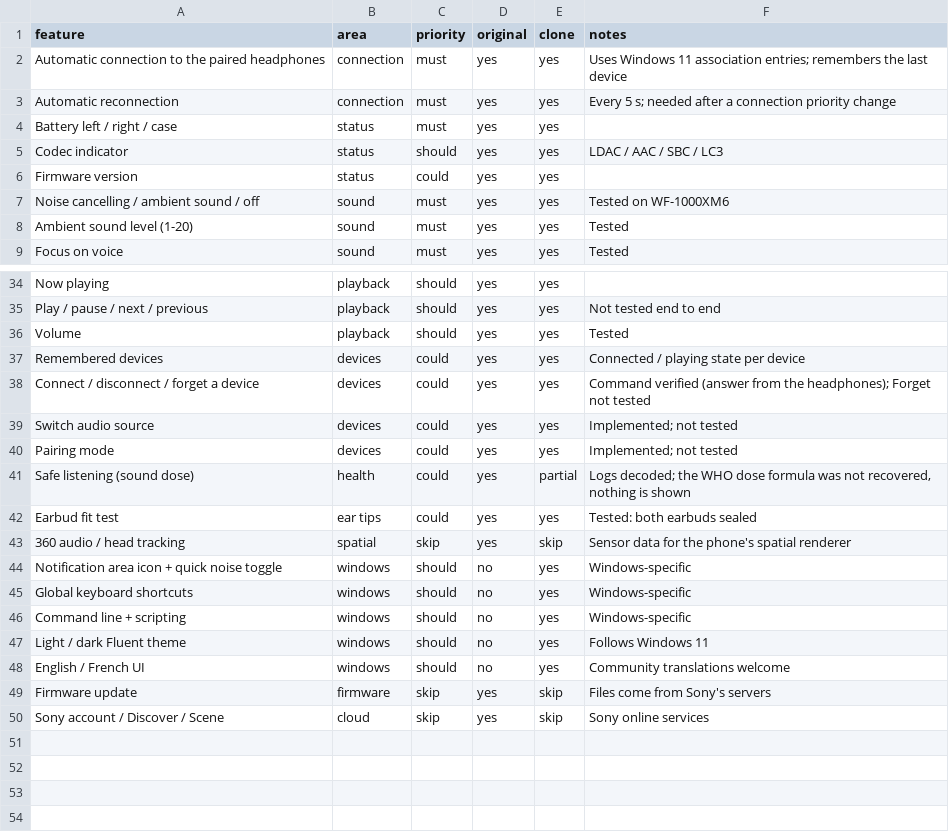
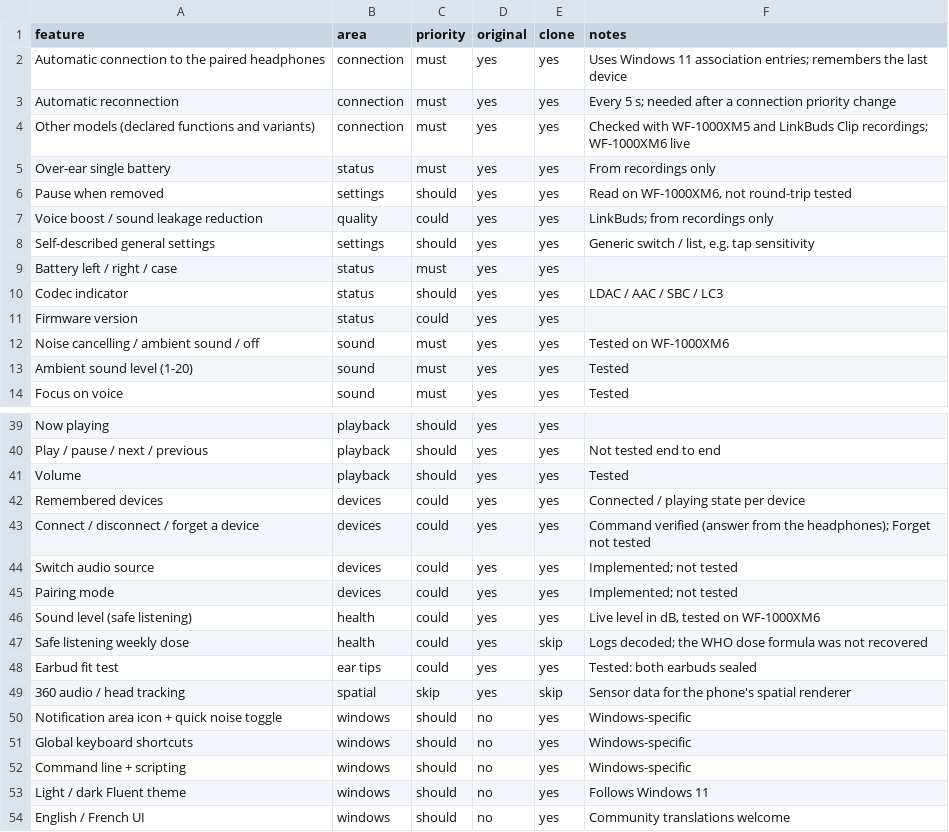
Before and after one commit to FireWall-code/Resonance-for-Sony, a CSV file: docs/features.csv, drawn as a sheet; only a part is shown, gaps mark what is left out; the shorter side is filled out with more unchanged rows.

Commit message:
Support other Sound Connect models through their declared functions
Resonance now reads CONNECT_RET_SUPPORT_FUNCTION on both tables and only
queries what a model declares, in that model's layout:

- noise control variants 13-19 and 22 (WF-1000XM5, LinkBuds, ambient-only)
- single battery for over-ear headphones, battery-with-threshold variants
- equalizer PRESET_EQ / non-customizable, Clear Bass + 5 bands (+-10 steps)
- connection mode, background music, voice boost, sound leakage reduction
- pause when removed, auto power off without wearing detection
- self-described general settings (D1-D4) shown as generic switches/lists
- live sound level (safe listening) in the app and `status`

Headphones that do not list their functions keep the WF-1000XM6 command set.
The UI hides what a model lacks. `resonance-cli replay <folder>` and
`Resonance.exe --replay <folder>` decode recorded sessions without
headphones; checked with WF-1000XM5 and LinkBuds Clip recordings from
mos9527/SonyHeadphonesClient (MIT) and live on a WF-1000XM6.

```diff
--- a/docs/features.csv
+++ b/docs/features.csv
@@ -3,2 +3,7 @@ Automatic connection to the paired headphones,connection,must,yes,yes,Uses Windo
 Automatic reconnection,connection,must,yes,yes,Every 5 s; needed after a connection priority change
+Other models (declared functions and variants),connection,must,yes,yes,"Checked with WF-1000XM5 and LinkBuds Clip recordings; WF-1000XM6 live"
+Over-ear single battery,status,must,yes,yes,From recordings only
+Pause when removed,settings,should,yes,yes,"Read on WF-1000XM6, not round-trip tested"
+Voice boost / sound leakage reduction,quality,could,yes,yes,LinkBuds; from recordings only
+Self-described general settings,settings,should,yes,yes,"Generic switch / list, e.g. tap sensitivity"
 Battery left / right / case,status,must,yes,yes,
@@ -40,3 +45,4 @@ Switch audio source,devices,could,yes,yes,Implemented; not tested
 Pairing mode,devices,could,yes,yes,Implemented; not tested
-Safe listening (sound dose),health,could,yes,partial,"Logs decoded; the WHO dose formula was not recovered, nothing is shown"
+Sound level (safe listening),health,could,yes,yes,"Live level in dB, tested on WF-1000XM6"
+Safe listening weekly dose,health,could,yes,skip,"Logs decoded; the WHO dose formula was not recovered"
 Earbud fit test,ear tips,could,yes,yes,Tested: both earbuds sealed
```
Also changed, not shown: 17 other files.
